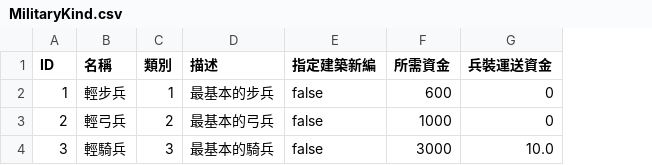
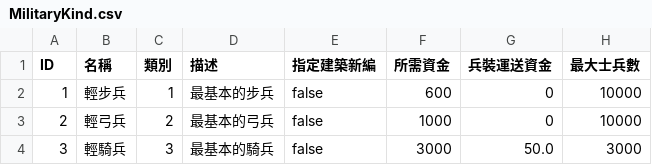
Before and after one commit to luiges90/ZHSAN2, a CSV file: core/assets/GameData/Scenario/194QXGJ 7/MilitaryKind.csv, drawn as a sheet; the diff names each change by its address in the sheet, - before the commit and + after, or states it on an @@ line.

```diff
--- a/core/assets/GameData/Scenario/194QXGJ 7/MilitaryKind.csv
+++ b/core/assets/GameData/Scenario/194QXGJ 7/MilitaryKind.csv
+column H (最大士兵數), rows 2-4: 10000 | 10000 | 3000
-G4 (兵裝運送資金): 10.0
+G4 (兵裝運送資金): 50.0
```
Also changed, not shown: 10 other files.
